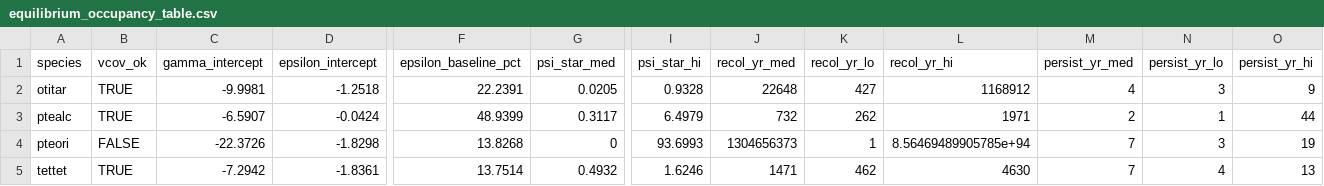
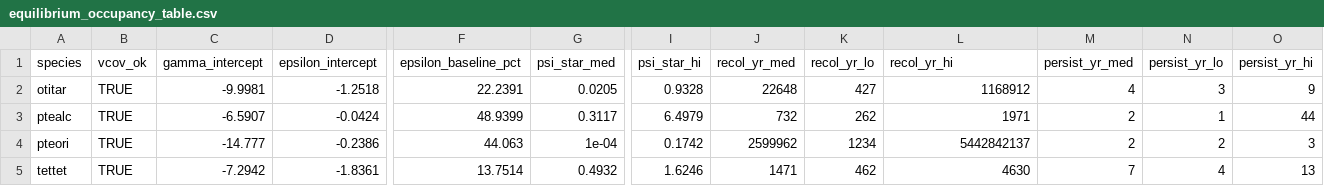
Before and after one commit to raconma/dynamic_occupancy_models_steppe_birds, a CSV file: results/equilibrium_occupancy_table.csv, drawn as a sheet; only a part is shown, gaps mark what is left out; the diff names each change by its address in the sheet, - before the commit and + after, or states it on an @@ line.

```diff
--- a/results/equilibrium_occupancy_table.csv
+++ b/results/equilibrium_occupancy_table.csv
-B4 (vcov_ok): FALSE
+B4 (vcov_ok): TRUE
-C4 (gamma_intercept): -22.3726
+C4 (gamma_intercept): -14.777
-D4 (epsilon_intercept): -1.8298
+D4 (epsilon_intercept): -0.2386
-F4 (epsilon_baseline_pct): 13.8268
+F4 (epsilon_baseline_pct): 44.063
-G4 (psi_star_med): 0
+G4 (psi_star_med): 1e-04
-I4 (psi_star_hi): 93.6993
+I4 (psi_star_hi): 0.1742
-J4 (recol_yr_med): 1304656373
+J4 (recol_yr_med): 2599962
-K4 (recol_yr_lo): 1
+K4 (recol_yr_lo): 1234
-L4 (recol_yr_hi): 8.56469489905785e+94
+L4 (recol_yr_hi): 5442842137
-M4 (persist_yr_med): 7
+M4 (persist_yr_med): 2
-N4 (persist_yr_lo): 3
+N4 (persist_yr_lo): 2
-O4 (persist_yr_hi): 19
+O4 (persist_yr_hi): 3
```
Also changed, not shown: results/attribution_boot_summary.csv, results/attribution_table3.csv, 14 other files.
